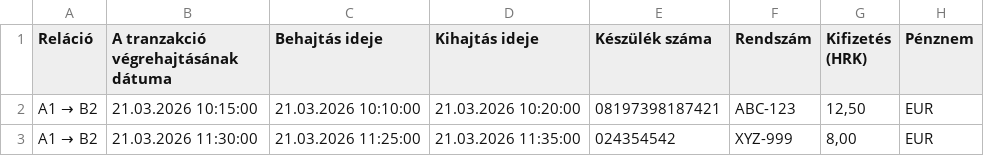
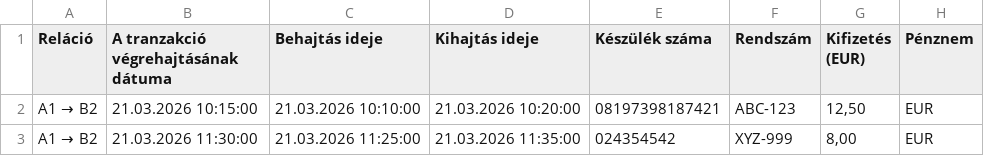
Before and after one commit to elekesbalint/peter_heidinger_enc_website, a CSV file: examples/sample-routes.csv, drawn as a sheet.

```diff
--- a/examples/sample-routes.csv
+++ b/examples/sample-routes.csv
@@ -1,2 +1,2 @@
-Reláció;A tranzakció végrehajtásának dátuma;Behajtás ideje;Kihajtás ideje;Készülék száma;Rendszám;Kifizetés (HRK);Pénznem
+Reláció;A tranzakció végrehajtásának dátuma;Behajtás ideje;Kihajtás ideje;Készülék száma;Rendszám;Kifizetés (EUR);Pénznem
 A1 → B2;21.03.2026 10:15:00;21.03.2026 10:10:00;21.03.2026 10:20:00;08197398187421;ABC-123;12,50;EUR
```
Also changed, not shown: route-test-024354542-alas-5000.csv, sample-routes-import-555000.csv, 15 other files.
